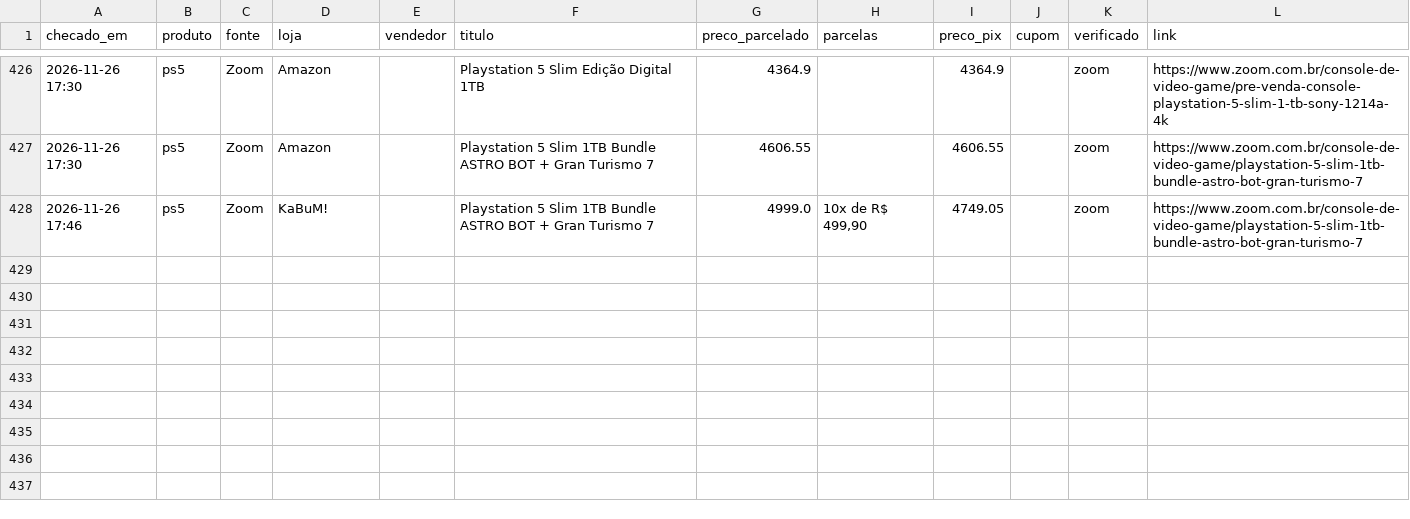
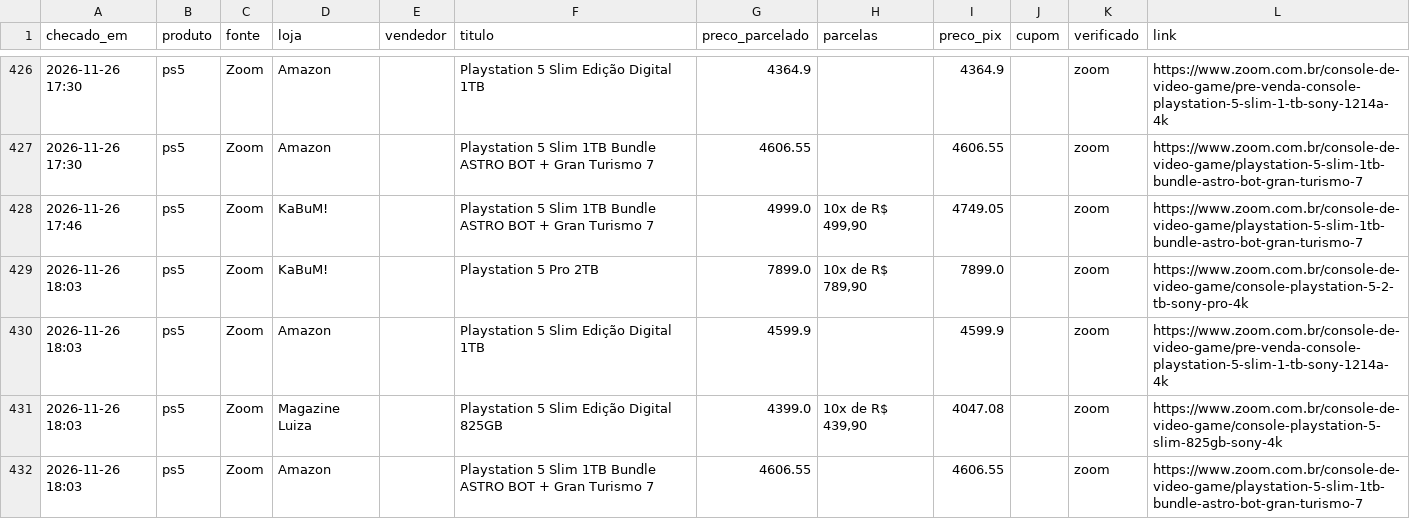
Before and after one commit to leo-barbieri/monitor-precos, a CSV file: data/historico.csv, drawn as a sheet; only a part is shown, gaps mark what is left out.

```diff
--- a/data/historico.csv
+++ b/data/historico.csv
@@ -428 +428,5 @@ checado_em,produto,fonte,loja,vendedor,titulo,preco_parcelado,parcelas,preco_pix
 2026-11-26 17:46,ps5,Zoom,KaBuM!,,Playstation 5 Slim 1TB Bundle ASTRO BOT + Gran Turismo 7,4999.0,"10x de R$ 499,90",4749.05,,zoom,https://www.zoom.com.br/console-de-video-game/playstation-5-slim-1tb-bundle-astro-bot-gran-turismo-7
+2026-11-26 18:03,ps5,Zoom,KaBuM!,,Playstation 5 Pro 2TB,7899.0,"10x de R$ 789,90",7899.0,,zoom,https://www.zoom.com.br/console-de-video-game/console-playstation-5-2-tb-sony-pro-4k
+2026-11-26 18:03,ps5,Zoom,Amazon,,Playstation 5 Slim Edição Digital 1TB,4599.9,,4599.9,,zoom,https://www.zoom.com.br/console-de-video-game/pre-venda-console-playstation-5-slim-1-tb-sony-1214a-4k
+2026-11-26 18:03,ps5,Zoom,Magazine Luiza,,Playstation 5 Slim Edição Digital 825GB,4399.0,"10x de R$ 439,90",4047.08,,zoom,https://www.zoom.com.br/console-de-video-game/console-playstation-5-slim-825gb-sony-4k
+2026-11-26 18:03,ps5,Zoom,Amazon,,Playstation 5 Slim 1TB Bundle ASTRO BOT + Gran Turismo 7,4606.55,,4606.55,,zoom,https://www.zoom.com.br/console-de-video-game/playstation-5-slim-1tb-bundle-astro-bot-gran-turismo-7
```
Also changed, not shown: 1 other file.
